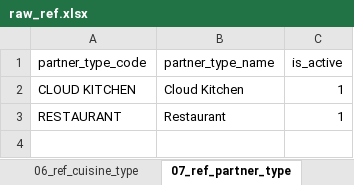
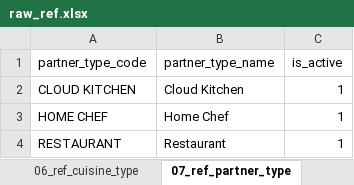
Before and after one commit to WalterEdwardd/food-delivery-etl-dwh, an Excel workbook: data/reference/raw_ref.xlsx, sheet 07_ref_partner_type, drawn as a sheet; values as stored, in another font and other column widths than the file's, no borders; table styles not drawn; the diff names each change by its address in the sheet, - before the commit and + after, or states it on an @@ line.

```diff
--- a/data/reference/raw_ref.xlsx (sheet 07_ref_partner_type)
+++ b/data/reference/raw_ref.xlsx (sheet 07_ref_partner_type)
+row 3: HOME CHEF | Home Chef | 1
```
Also changed, not shown: sheet 01_ref_city, sheet 05_ref_category, sheet 06_ref_cuisine_type, sheet 03_ref_vehicle type, sheet 02_ref_acquisition_channel, sheet 04_ref_employment_type.
